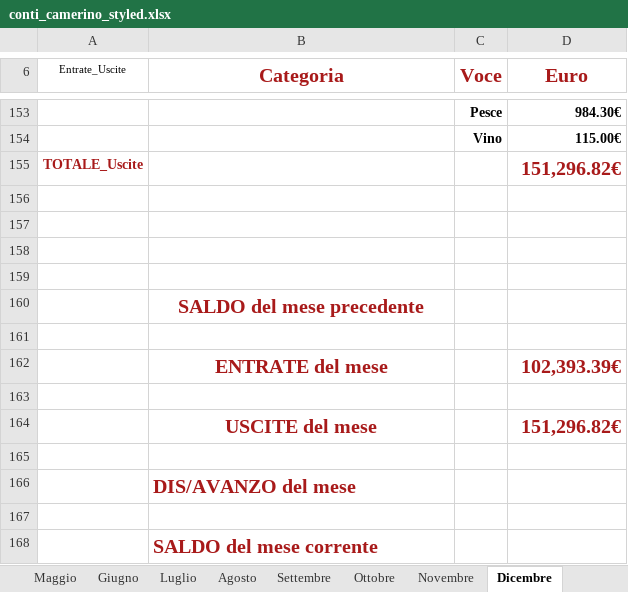
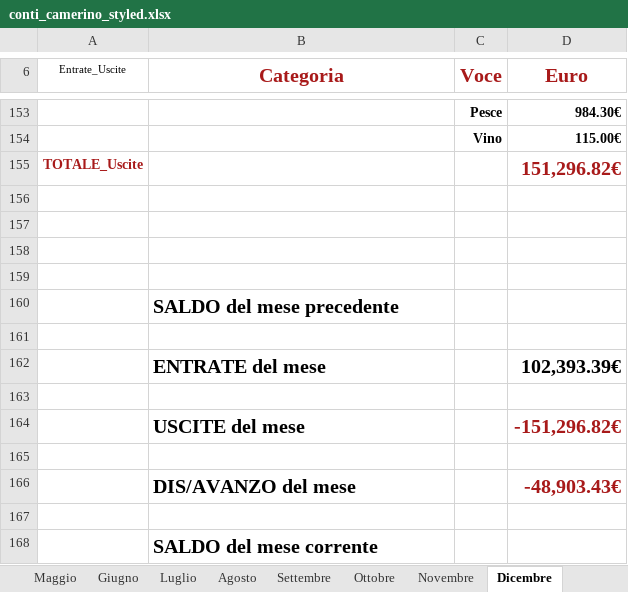
Before and after one commit to fragiaco/python_CONTI_01, an Excel workbook: conti_camerino_styled.xlsx, sheet Dicembre, drawn as a sheet; only a part is shown, gaps mark what is left out; values as stored, in another font and other column widths than the file's, no borders; the diff names each change by its address in the sheet, - before the commit and + after, or states it on an @@ line.

```diff
--- a/conti_camerino_styled.xlsx (sheet Dicembre)
+++ b/conti_camerino_styled.xlsx (sheet Dicembre)
@@ B160 text colour: #A81A1A → black, alignment: center → left @@
@@ B162 text colour: #A81A1A → black, alignment: center → left @@
-D162 text colour: #A81A1A
+D162 text colour: black
@@ B164 text colour: #A81A1A → black, alignment: center → left @@
-D164 (Euro): 151,296.82€
+D164 (Euro): -151,296.82€
-B166 text colour: #A81A1A
+B166 text colour: black
-D166 (Euro): (empty)
+D166 (Euro): -48,903.43€
-B168 text colour: #A81A1A
+B168 text colour: black
```
Also changed, not shown: sheet Luglio, sheet Agosto, sheet Settembre, sheet Ottobre, sheet Febbraio, sheet Maggio, 5 more sheets, 1 other file.
